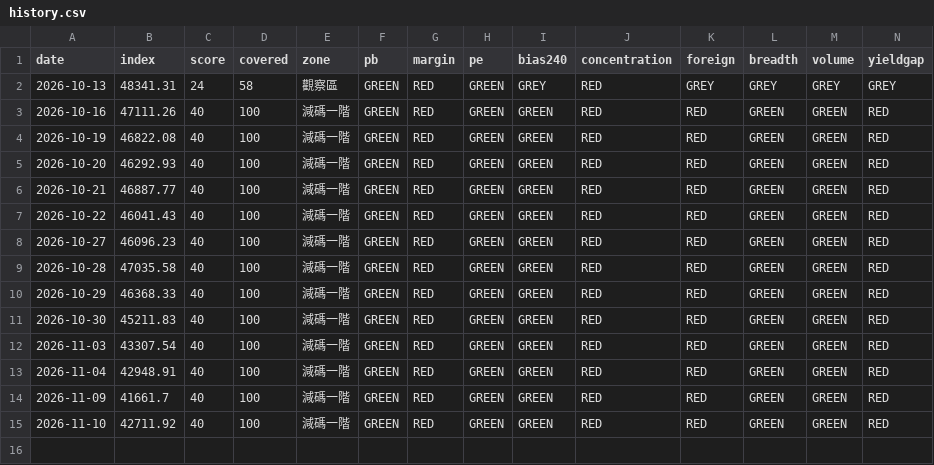
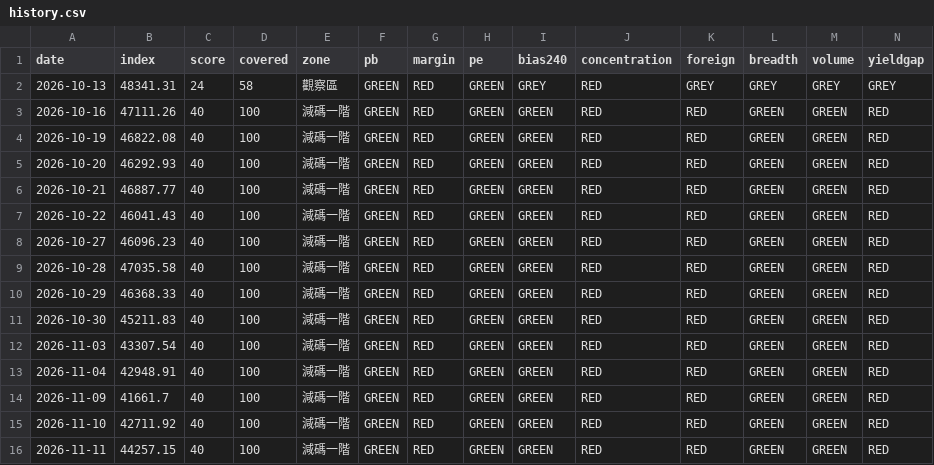
Before and after one commit to davidintw-oss/stock_market, a CSV file: data/history.csv, drawn as a sheet; only a part is shown; rows hold the shown columns only; the diff names each change by its address in the sheet, - before the commit and + after, or states it on an @@ line.

```diff
--- a/data/history.csv
+++ b/data/history.csv
+row 16: 2026-11-11 | 44257.15 | 40 | 100 | 減碼一階 | GREEN | RED | GREEN | GREEN | RED | RED | GREEN | GREEN | RED
```
Also changed, not shown: 2 other files.
